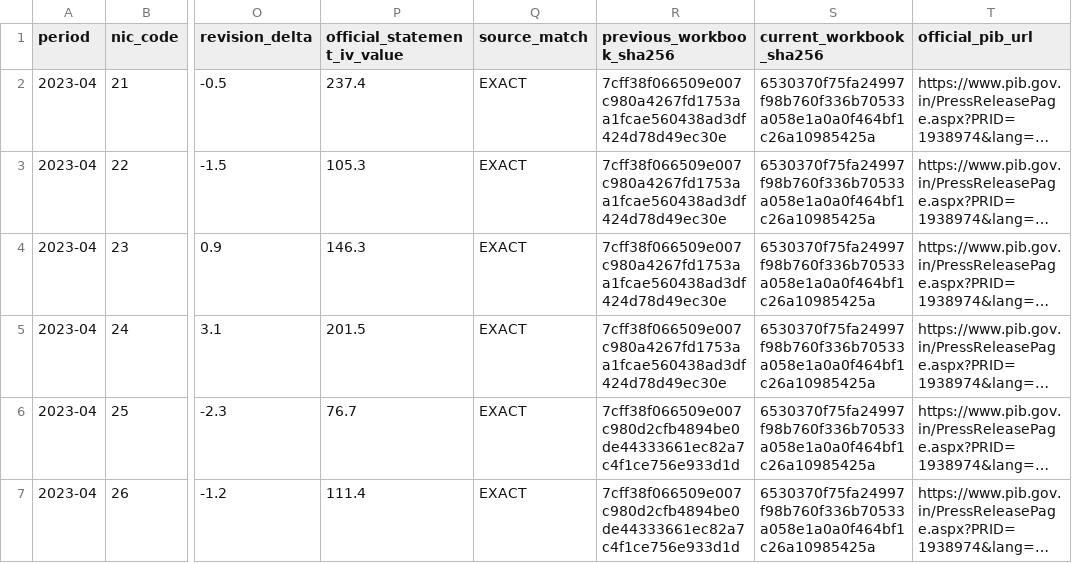
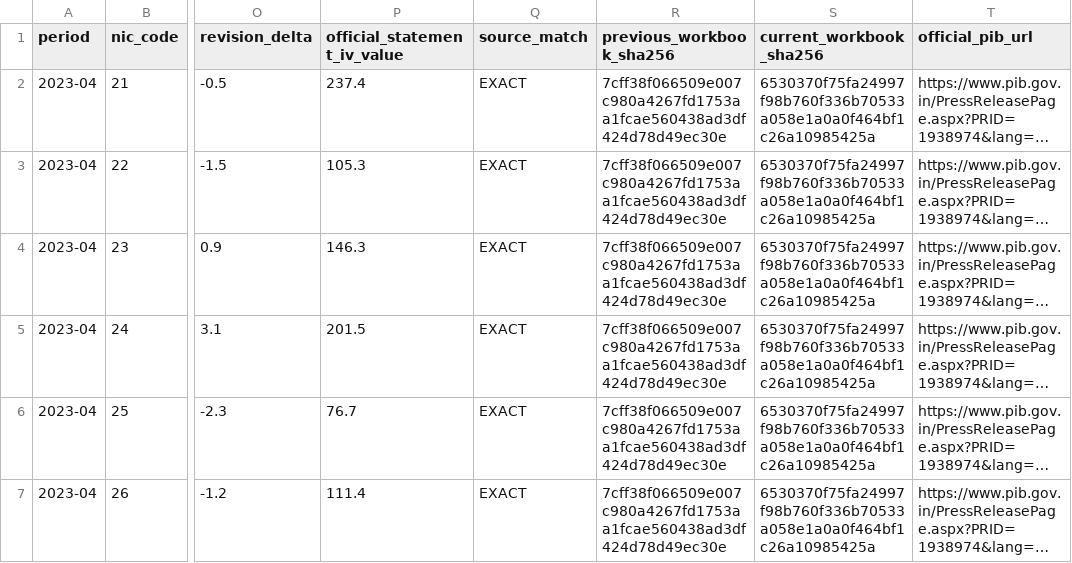
Before and after one commit to duttapalkpa-netizen/PRECISION-WIRES-NSE200-COLLECTOR, a CSV file: research/continuity/IIP_CELL_LEVEL_REVISION_BATCH_002_2023-04.csv, drawn as a sheet; only a part is shown, gaps mark what is left out; long unchanged cells end in …; the diff names each change by its address in the sheet, - before the commit and + after, or states it on an @@ line.

Commit message:
Correct source workbook hash in IIP batch 002 rows

```diff
--- a/research/continuity/IIP_CELL_LEVEL_REVISION_BATCH_002_2023-04.csv
+++ b/research/continuity/IIP_CELL_LEVEL_REVISION_BATCH_002_2023-04.csv
-R6:R7 (previous_workbook_sha256): 7cff38f066509e007c980d2cfb4894be0de44333661ec82a7c4f1ce756e933d1d
+R6:R7 (previous_workbook_sha256): 7cff38f066509e007c980a4267fd1753aa1fcae560438ad3df424d78d49ec30e
```
